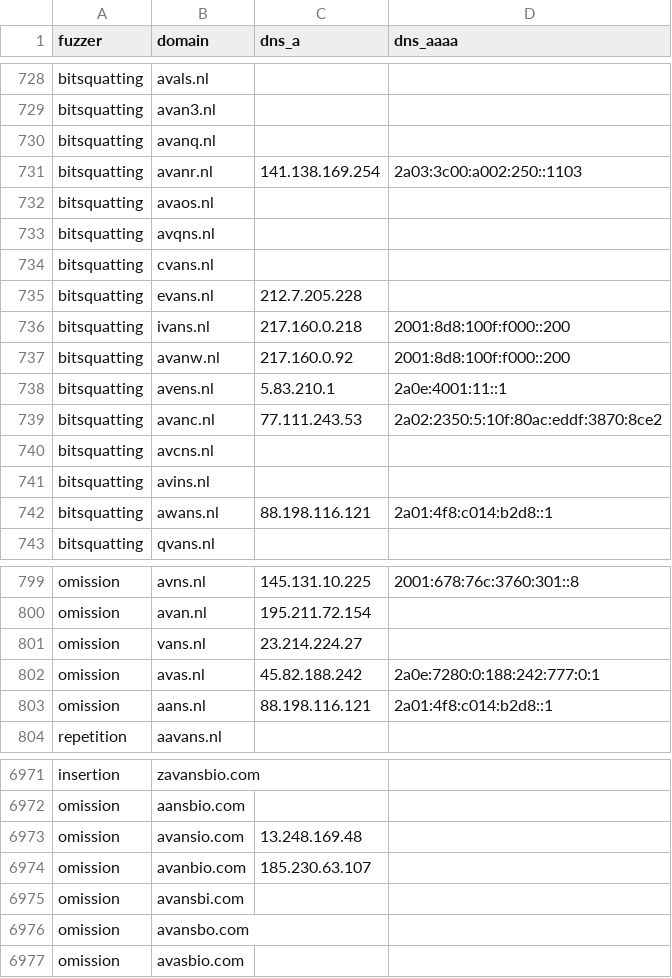
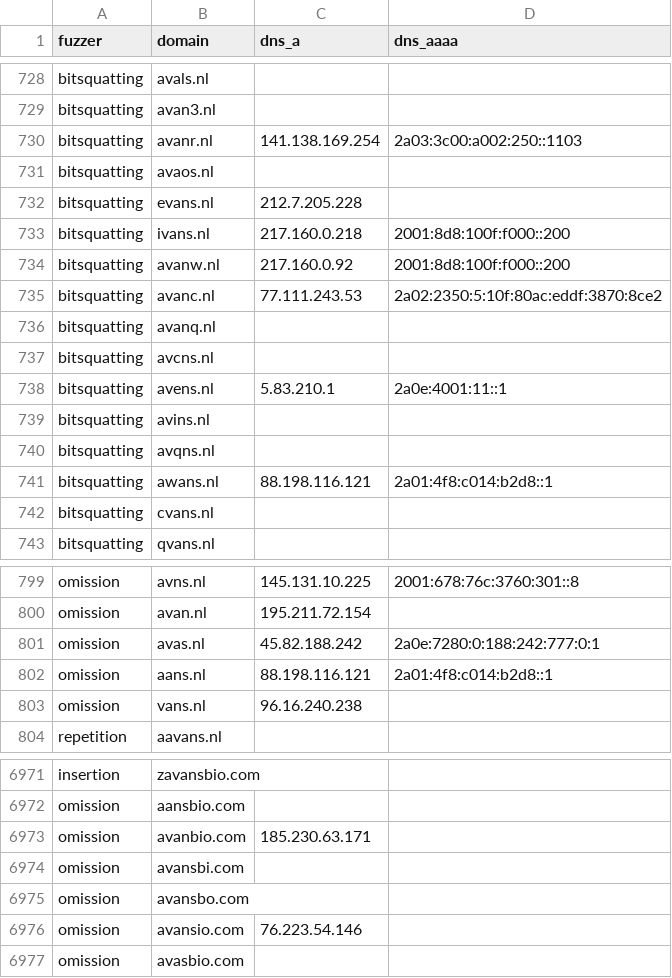
Before and after one commit to kqlen/Lists, a CSV file: DNSTWIST/data/dnstwist_all.csv, drawn as a sheet; only a part is shown, gaps mark what is left out; the diff covers the shown part only.

```diff
--- a/DNSTWIST/data/dnstwist_all.csv
+++ b/DNSTWIST/data/dnstwist_all.csv
@@ -729,7 +729,4 @@ bitsquatting,avals.nl,,
 bitsquatting,avan3.nl,,
-bitsquatting,avanq.nl,,
 bitsquatting,avanr.nl,141.138.169.254,2a03:3c00:a002:250::1103
 bitsquatting,avaos.nl,,
-bitsquatting,avqns.nl,,
-bitsquatting,cvans.nl,,
 bitsquatting,evans.nl,212.7.205.228,
@@ -737,7 +734,10 @@ bitsquatting,ivans.nl,217.160.0.218,2001:8d8:100f:f000::200
 bitsquatting,avanw.nl,217.160.0.92,2001:8d8:100f:f000::200
-bitsquatting,avens.nl,5.83.210.1,2a0e:4001:11::1
 bitsquatting,avanc.nl,77.111.243.53,2a02:2350:5:10f:80ac:eddf:3870:8ce2
+bitsquatting,avanq.nl,,
 bitsquatting,avcns.nl,,
+bitsquatting,avens.nl,5.83.210.1,2a0e:4001:11::1
 bitsquatting,avins.nl,,
+bitsquatting,avqns.nl,,
 bitsquatting,awans.nl,88.198.116.121,2a01:4f8:c014:b2d8::1
+bitsquatting,cvans.nl,,
 bitsquatting,qvans.nl,,
@@ -800,5 +800,5 @@ omission,avns.nl,145.131.10.225,2001:678:76c:3760:301::8
 omission,avan.nl,195.211.72.154,
-omission,vans.nl,23.214.224.27,
 omission,avas.nl,45.82.188.242,2a0e:7280:0:188:242:777:0:1
 omission,aans.nl,88.198.116.121,2a01:4f8:c014:b2d8::1
+omission,vans.nl,96.16.240.238,
 repetition,aavans.nl,,
@@ -6972,6 +6972,6 @@ insertion,zavansbio.com,,
 omission,aansbio.com,,
-omission,avansio.com,13.248.169.48,
-omission,avanbio.com,185.230.63.107,
+omission,avanbio.com,185.230.63.171,
 omission,avansbi.com,,
 omission,avansbo.com,,
+omission,avansio.com,76.223.54.146,
 omission,avasbio.com,,
```
Also changed, not shown: 1 moved row and 10 edited cells elsewhere in this file.
